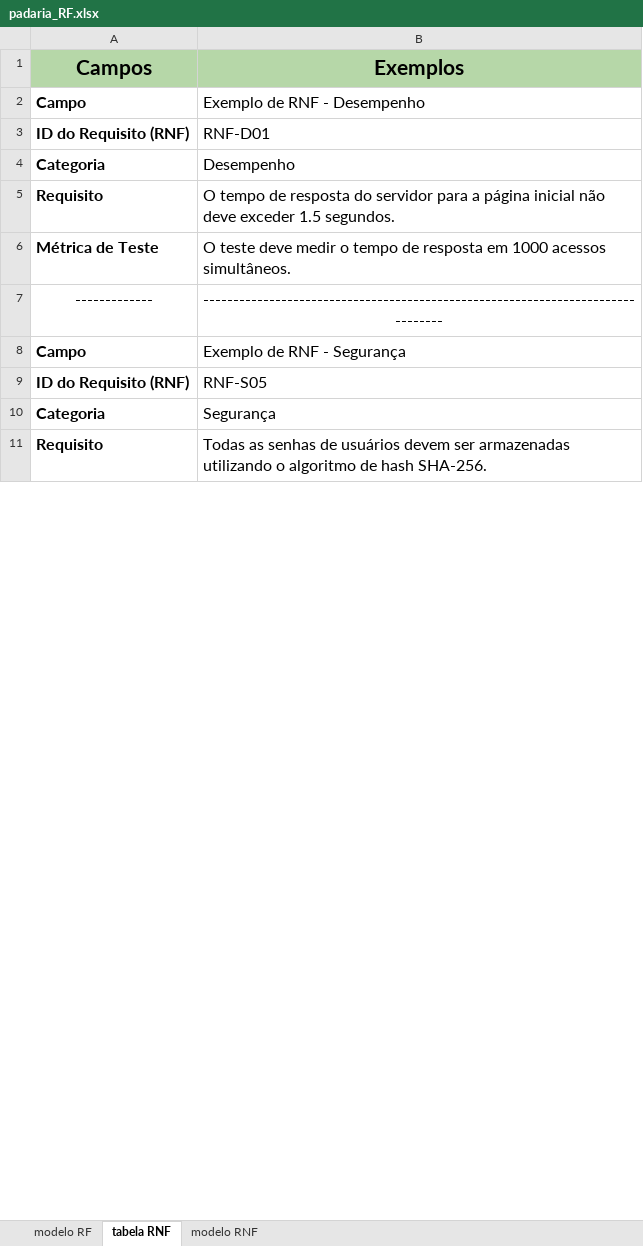
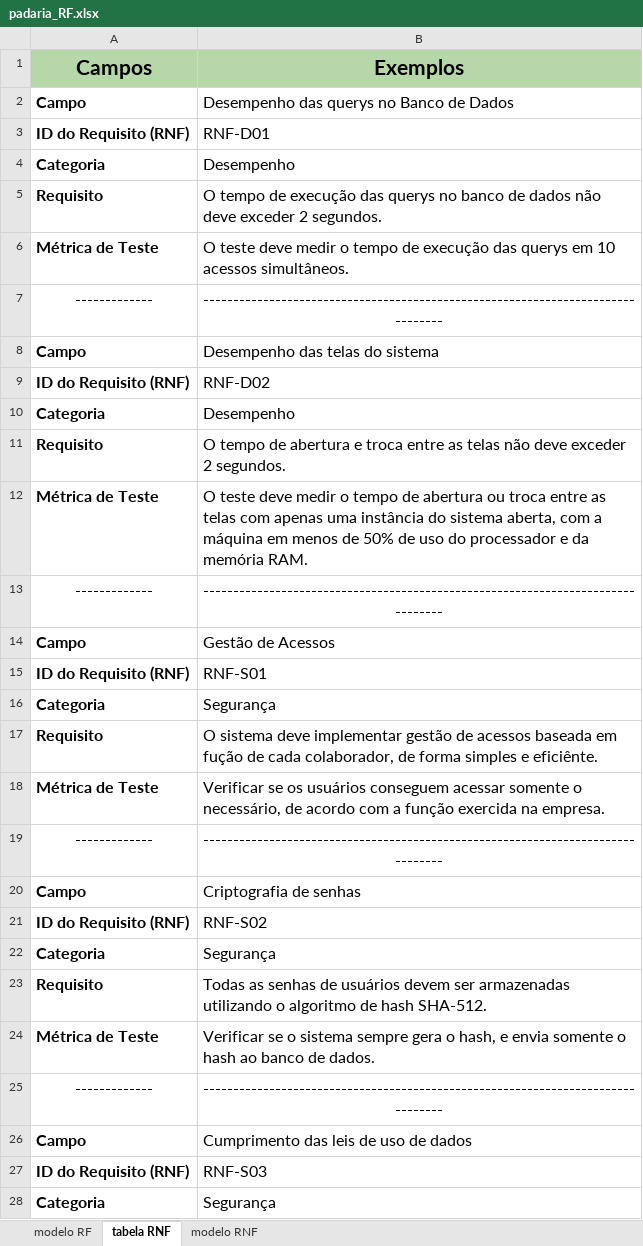
Before and after one commit to machadosbruno/ASIS, an Excel workbook: Trabalho Final/padaria_RF.xlsx, sheet tabela RNF, drawn as a sheet; only a part is shown; values as stored, in another font and other column widths than the file's, no borders; addresses are those after the commit; the diff covers the shown part only; the diff names each change by its address in the sheet, - before the commit and + after, or states it on an @@ line.

Commit message:
Finalização do trabalho, parte 1

```diff
--- a/Trabalho Final/padaria_RF.xlsx (sheet tabela RNF)
+++ b/Trabalho Final/padaria_RF.xlsx (sheet tabela RNF)
-B2 (Exemplos): Exemplo de RNF - Desempenho
+B2 (Exemplos): Desempenho das querys no Banco de Dados
-B5 (Exemplos): …tempo de resposta do servidor para a página inicial não deve exceder 1.5 segundos.
+B5 (Exemplos): …tempo de execução das querys no banco de dados não deve exceder 2 segundos.
-B6 (Exemplos): …tempo de resposta em 1000 acessos simultâneos.
+B6 (Exemplos): …tempo de execução das querys em 10 acessos simultâneos.
-B8 (Exemplos): Exemplo de RNF - Segurança
+B8 (Exemplos): Desempenho das telas do sistema
+row 9: ID do Requisito (RNF) | RNF-D02
+row 10: Categoria | Desempenho
+row 11: Requisito | O tempo de abertura e troca entre as telas não deve exceder 2 segundos.
+row 12: Métrica de Teste | O teste deve medir o tempo de abertura ou troca entre as telas com apenas uma instância do sistema aberta, com a máquina em menos de 50% de uso do processador e da memória RAM.
+row 13: ------------- | --------------------------------------------------------------------------------
+row 14: Campo | Gestão de Acessos
-B15 (Exemplos): RNF-S05
+B15 (Exemplos): RNF-S01
+row 17: Requisito | O sistema deve implementar gestão de acessos baseada em fução de cada colaborador, de forma simples e eficiênte.
+row 18: Métrica de Teste | Verificar se os usuários conseguem acessar somente o necessário, de acordo com a função exercida na empresa.
+row 19: ------------- | --------------------------------------------------------------------------------
+row 20: Campo | Criptografia de senhas
+row 21: ID do Requisito (RNF) | RNF-S02
+row 22: Categoria | Segurança
-B23 (Exemplos): …de hash SHA-256.
+B23 (Exemplos): …de hash SHA-512.
+row 24: Métrica de Teste | Verificar se o sistema sempre gera o hash, e envia somente o hash ao banco de dados.
+row 25: ------------- | --------------------------------------------------------------------------------
+row 26: Campo | Cumprimento das leis de uso de dados
+row 27: ID do Requisito (RNF) | RNF-S03
+row 28: Categoria | Segurança
```
Also changed, not shown: 25 added rows and 1 edited cell elsewhere in this sheet, 5 other files.
